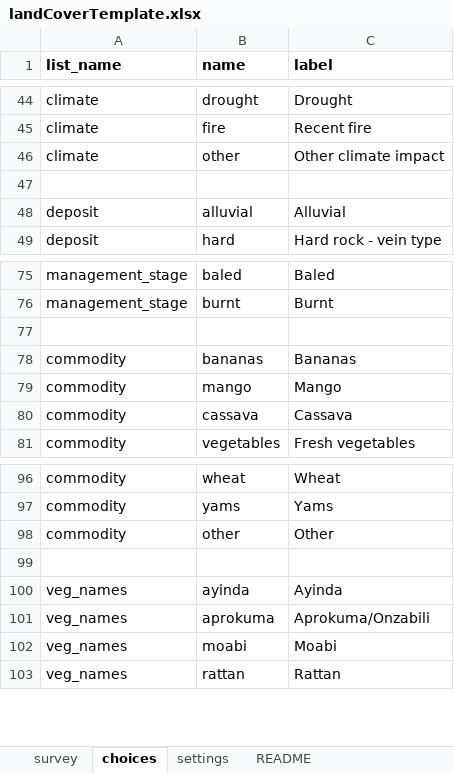
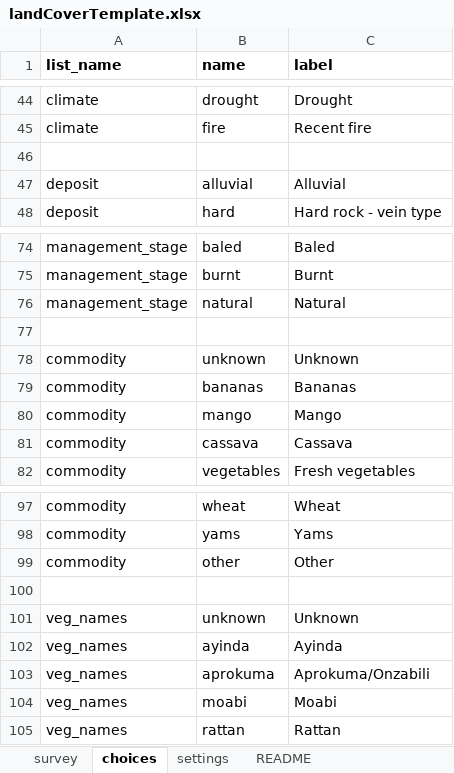
Before and after one commit to petescarth/odk-forms, an Excel workbook: landCoverTemplate.xlsx, sheet choices, drawn as a sheet; only a part is shown, gaps mark what is left out; values as stored, in another font and other column widths than the file's, no borders; removed rows and columns are numbered as before the commit, all else as after; the diff names each change by its address in the sheet, - before the commit and + after, or states it on an @@ line.

```diff
--- a/landCoverTemplate.xlsx (sheet choices)
+++ b/landCoverTemplate.xlsx (sheet choices)
-row 46: climate | other | Other climate impact
+row 76: management_stage | natural | Natural
+row 78: commodity | unknown | Unknown
+row 101: veg_names | unknown | Unknown
```
Also changed, not shown: sheet survey.
